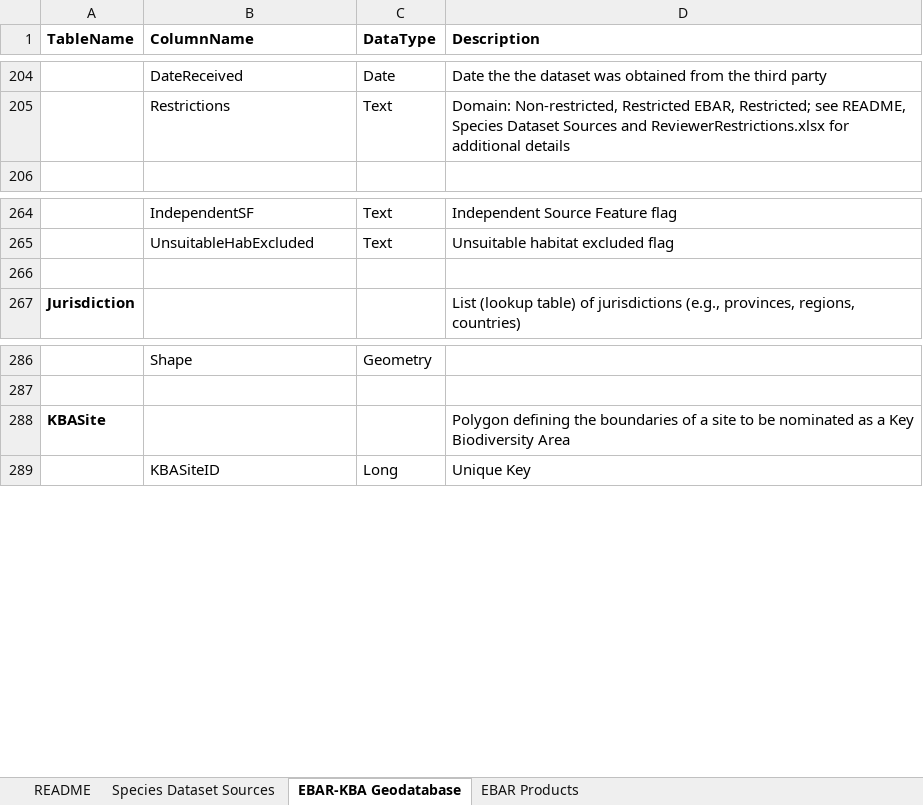
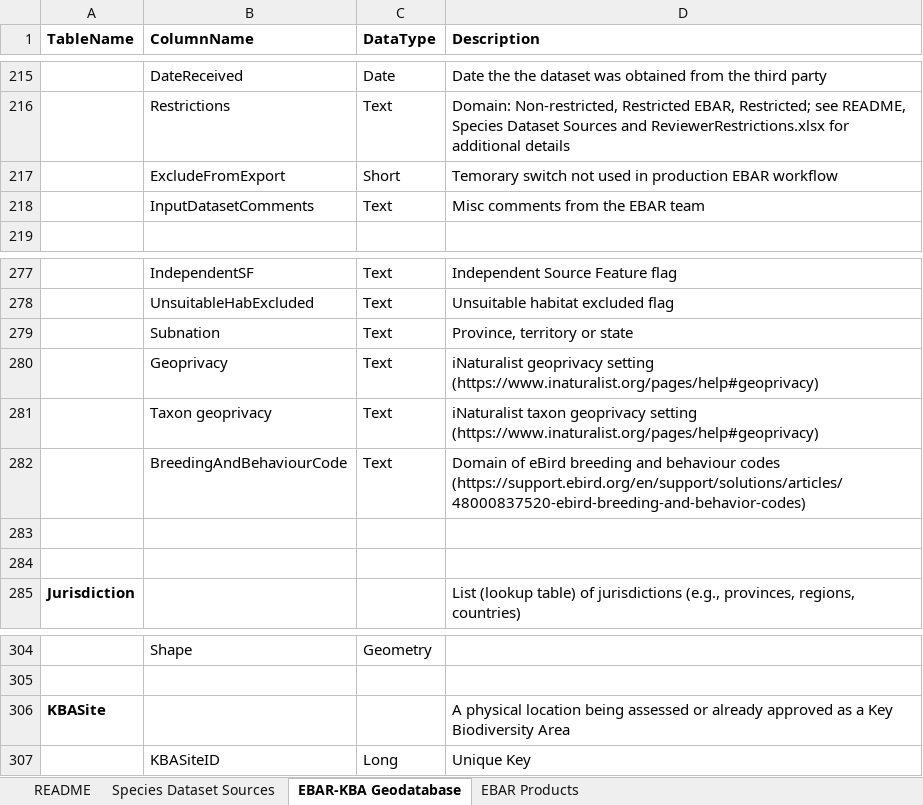
Before and after one commit to NatureServe-Canada/EBARTools, an Excel workbook: docs/NSCDataCatalogDraft.xlsx, sheet EBAR-KBA Geodatabase, drawn as a sheet; only a part is shown, gaps mark what is left out; values as stored, in another font and other column widths than the file's, no borders; addresses are those after the commit; the diff covers the shown part only; the diff names each change by its address in the sheet, - before the commit and + after, or states it on an @@ line.

```diff
--- a/docs/NSCDataCatalogDraft.xlsx (sheet EBAR-KBA Geodatabase)
+++ b/docs/NSCDataCatalogDraft.xlsx (sheet EBAR-KBA Geodatabase)
+row 217:  | ExcludeFromExport | Short | Temorary switch not used in production EBAR workflow
+row 218:  | InputDatasetComments | Text | Misc comments from the EBAR team
+row 279:  | Subnation | Text | Province, territory or state
+row 280:  | Geoprivacy | Text | iNaturalist geoprivacy setting (https://www.inaturalist.org/pages/help#geoprivacy)
+row 281:  | Taxon geoprivacy | Text | iNaturalist taxon geoprivacy setting (https://www.inaturalist.org/pages/help#geoprivacy)
+row 282:  | BreedingAndBehaviourCode | Text | Domain of eBird breeding and behaviour codes (https://support.ebird.org/en/support/solutions/articles/48000837520-ebird-breeding-and-behavior-codes)
+row 283: (empty)
-D306 (Description): Polygon defining the boundaries of a site to be nominated as a…
+D306 (Description): A physical location being assessed or already approved as a…
```
Also changed, not shown: 11 added rows and 10 edited cells elsewhere in this sheet, sheet EBAR Products, 1 other file.
